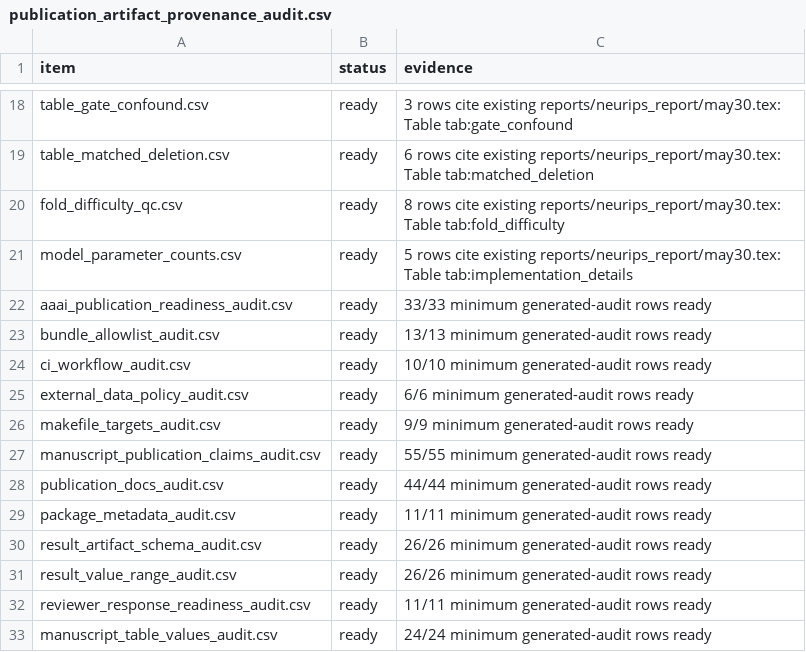
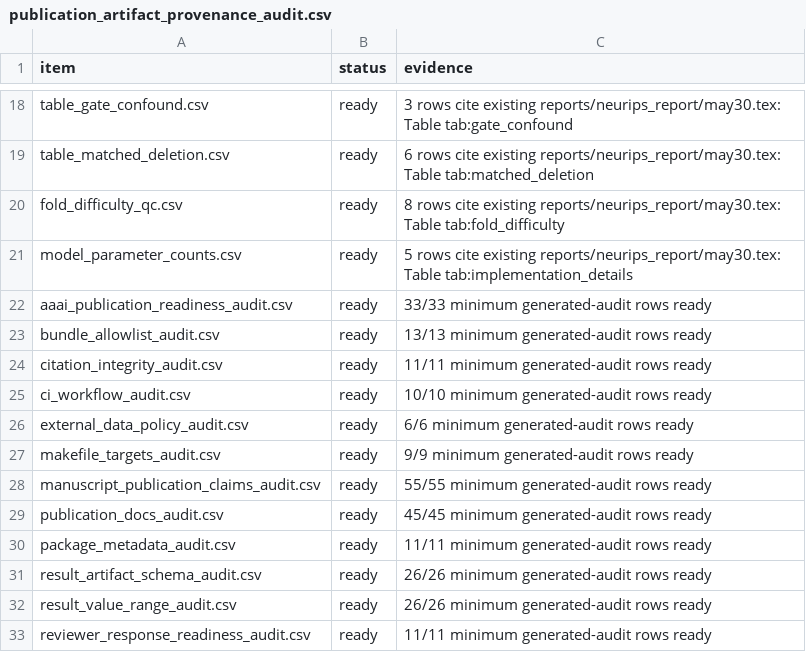
Before and after one commit to XialeiH/ReGraph-VLM, a CSV file: preproc_v0/repetition_familiarity/results/final_tables/publication_artifact_provenance_audit.csv, drawn as a sheet; only a part is shown, gaps mark what is left out; the shorter side is filled out with more unchanged rows.

```diff
--- a/preproc_v0/repetition_familiarity/results/final_tables/publication_artifact_provenance_audit.csv
+++ b/preproc_v0/repetition_familiarity/results/final_tables/publication_artifact_provenance_audit.csv
@@ -23,2 +23,3 @@ aaai_publication_readiness_audit.csv,ready,33/33 minimum generated-audit rows re
 bundle_allowlist_audit.csv,ready,13/13 minimum generated-audit rows ready
+citation_integrity_audit.csv,ready,11/11 minimum generated-audit rows ready
 ci_workflow_audit.csv,ready,10/10 minimum generated-audit rows ready
@@ -27,3 +28,3 @@ makefile_targets_audit.csv,ready,9/9 minimum generated-audit rows ready
 manuscript_publication_claims_audit.csv,ready,55/55 minimum generated-audit rows ready
-publication_docs_audit.csv,ready,44/44 minimum generated-audit rows ready
+publication_docs_audit.csv,ready,45/45 minimum generated-audit rows ready
 package_metadata_audit.csv,ready,11/11 minimum generated-audit rows ready
```
Also changed, not shown: preproc_v0/repetition_familiarity/results/final_tables/anonymous_bundle_manifest.csv, preproc_v0/repetition_familiarity/results/final_tables/bundle_allowlist_audit.csv, 16 other files.
